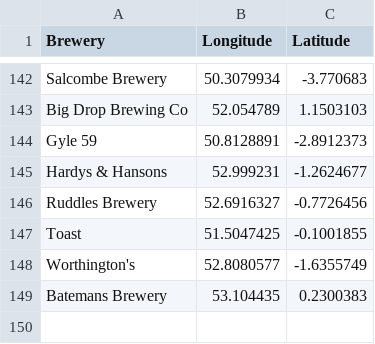
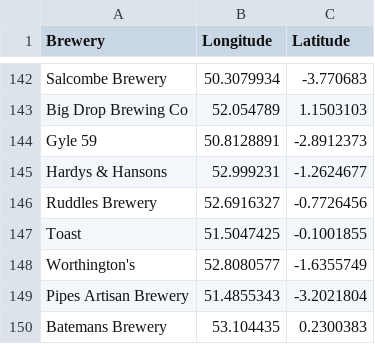
Before and after one commit to JoeBillingsley/JoeTheAverage.github.io, a CSV file: _data/acquired_beers.csv, drawn as a sheet; only a part is shown, gaps mark what is left out; the diff names each change by its address in the sheet, - before the commit and + after, or states it on an @@ line.

Commit message:
Update acquired_beers.csv

```diff
--- a/_data/acquired_beers.csv
+++ b/_data/acquired_beers.csv
+row 149: Pipes Artisan Brewery | 51.4855343 | -3.2021804
```
